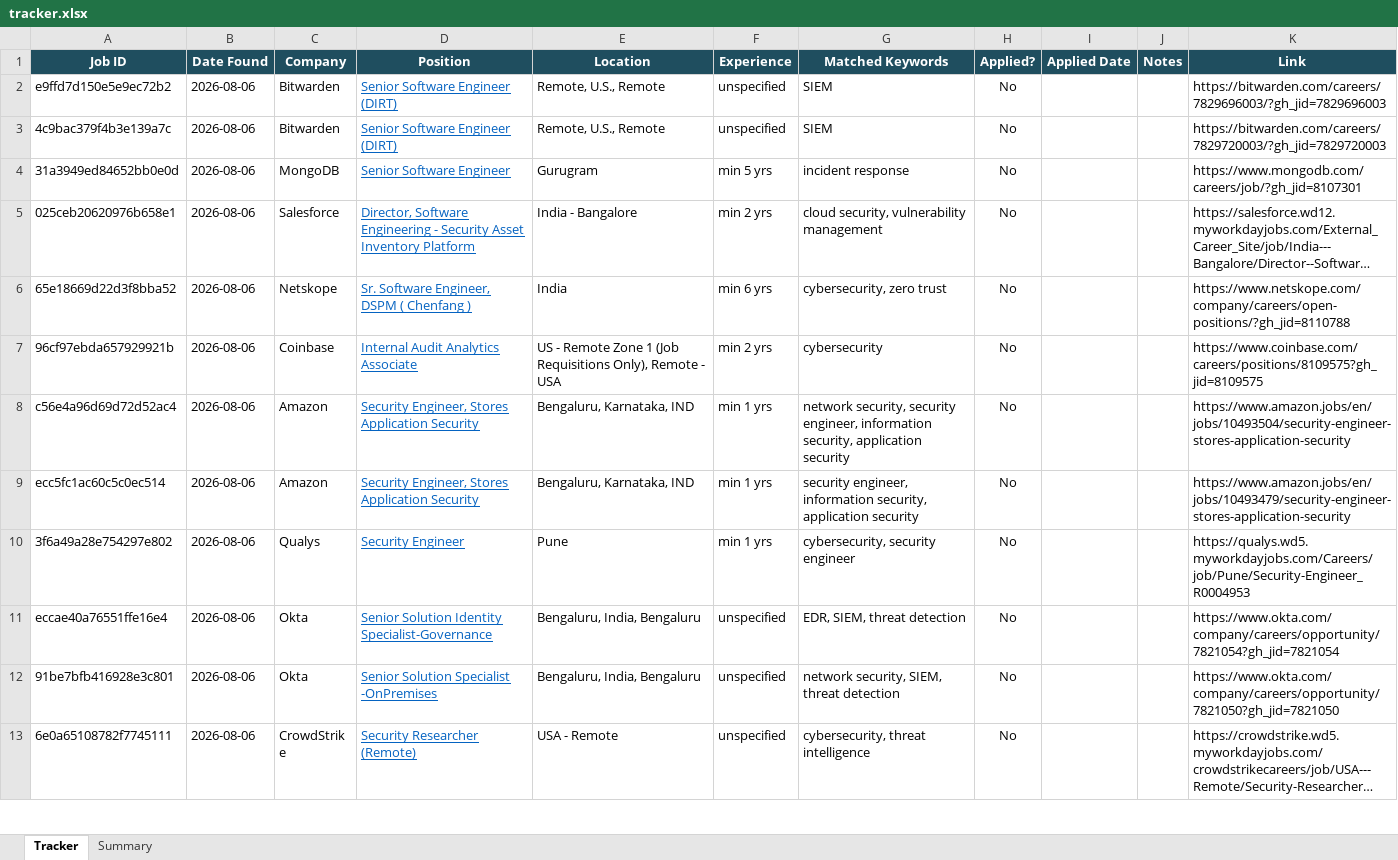
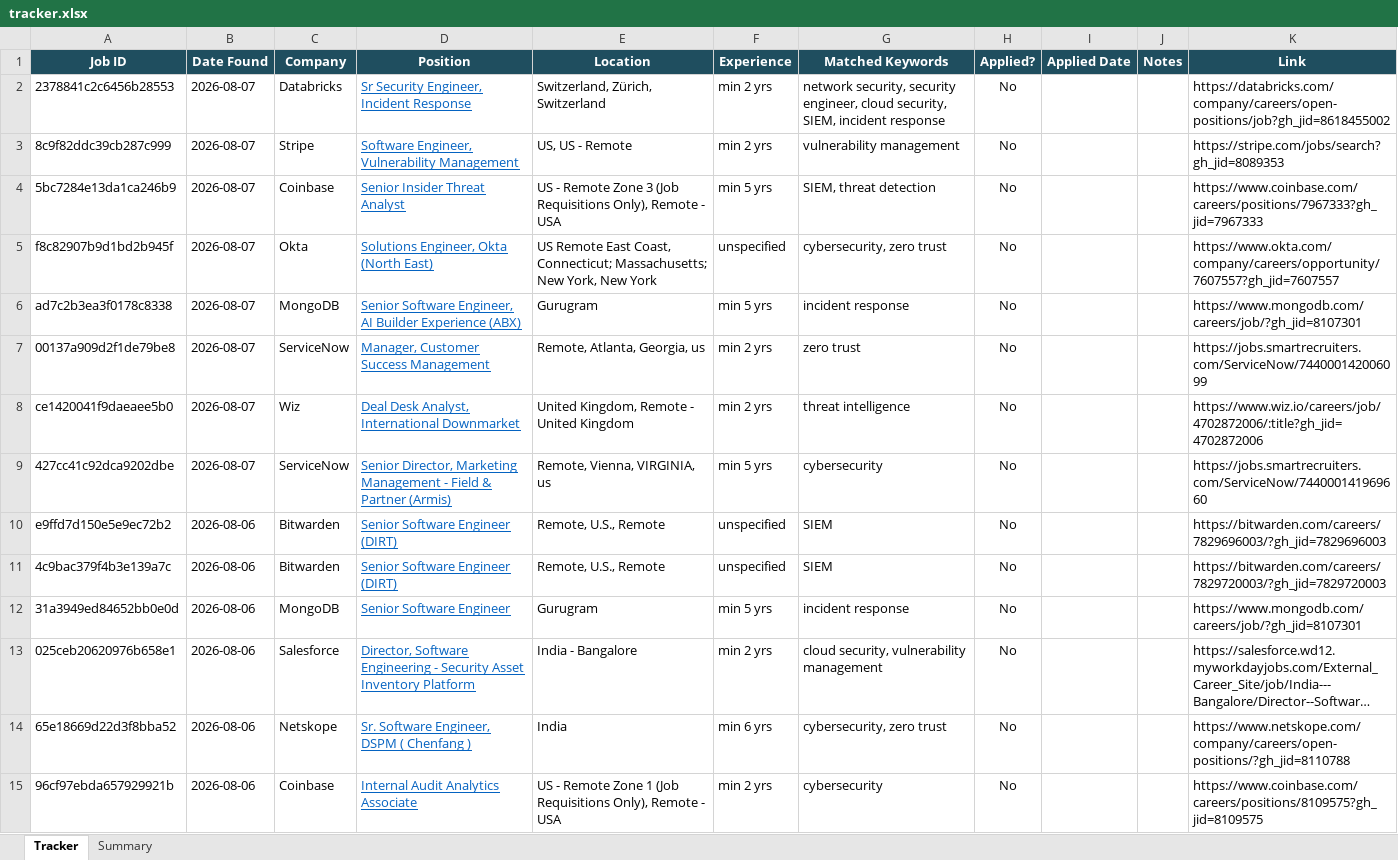
Before and after one commit to rajattiwari-stack/job-sentinel, an Excel workbook: tracker.xlsx, sheet Tracker, drawn as a sheet; only a part is shown; the shorter side is filled out with more unchanged rows; long unchanged cells end in …; values as stored, in another font and other column widths than the file's, no borders; conditional formats not drawn; the diff names each change by its address in the sheet, - before the commit and + after, or states it on an @@ line.

```diff
--- a/tracker.xlsx (sheet Tracker)
+++ b/tracker.xlsx (sheet Tracker)
+row 2: 2378841c2c6456b28553 | 2026-08-07 | Databricks | Sr Security Engineer, Incident Response | Switzerland, Zürich, Switzerland | min 2 yrs | network security, security engineer, cloud security, SIEM, incident response | No |  |  | https://databricks.com/company/careers/open-positions/job?gh_jid=8618455002
+row 3: 8c9f82ddc39cb287c999 | 2026-08-07 | Stripe | Software Engineer, Vulnerability Management | US, US - Remote | min 2 yrs | vulnerability management | No |  |  | https://stripe.com/jobs/search?gh_jid=8089353
+row 4: 5bc7284e13da1ca246b9 | 2026-08-07 | Coinbase | Senior Insider Threat Analyst | US - Remote Zone 3 (Job Requisitions Only), Remote - USA | min 5 yrs | SIEM, threat detection | No |  |  | https://www.coinbase.com/careers/positions/7967333?gh_jid=7967333
+row 5: f8c82907b9d1bd2b945f | 2026-08-07 | Okta | Solutions Engineer, Okta (North East) | US Remote East Coast, Connecticut; Massachusetts; New York, New York | unspecified | cybersecurity, zero trust | No |  |  | https://www.okta.com/company/careers/opportunity/7607557?gh_jid=7607557
+row 6: ad7c2b3ea3f0178c8338 | 2026-08-07 | MongoDB | Senior Software Engineer, AI Builder Experience (ABX) | Gurugram | min 5 yrs | incident response | No |  |  | https://www.mongodb.com/careers/job/?gh_jid=8107301
+row 7: 00137a909d2f1de79be8 | 2026-08-07 | ServiceNow | Manager, Customer Success Management | Remote, Atlanta, Georgia, us | min 2 yrs | zero trust | No |  |  | https://jobs.smartrecruiters.com/ServiceNow/744000142006099
+row 8: ce1420041f9daeaee5b0 | 2026-08-07 | Wiz | Deal Desk Analyst, International Downmarket | United Kingdom, Remote - United Kingdom | min 2 yrs | threat intelligence | No |  |  | https://www.wiz.io/careers/job/4702872006/:title?gh_jid=4702872006
+row 9: 427cc41c92dca9202dbe | 2026-08-07 | ServiceNow | Senior Director, Marketing Management - Field & Partner (Armis) | Remote, Vienna, VIRGINIA, us | min 5 yrs | cybersecurity | No |  |  | https://jobs.smartrecruiters.com/ServiceNow/744000141969660
```
Also changed, not shown: 1 other file.
